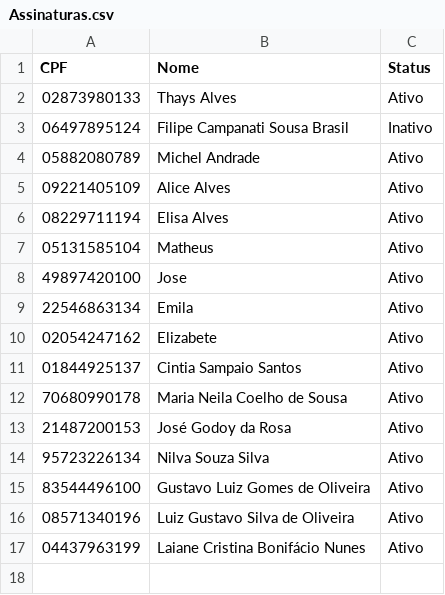
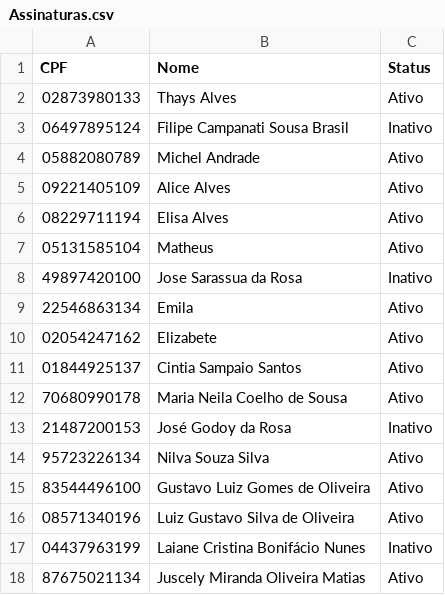
Before and after one commit to trueclube/twilioproject, a CSV file: Assinaturas.csv, drawn as a sheet.

Commit message:
Update Assinaturas.csv

```diff
--- a/Assinaturas.csv
+++ b/Assinaturas.csv
@@ -7,3 +7,3 @@
 05131585104;Matheus;Ativo
-49897420100;Jose;Ativo
+49897420100;Jose Sarassua da Rosa;Inativo
 22546863134;Emila;Ativo
@@ -12,3 +12,3 @@
 70680990178;Maria Neila Coelho de Sousa;Ativo
-21487200153;José Godoy da Rosa;Ativo
+21487200153;José Godoy da Rosa;Inativo
 95723226134;Nilva Souza Silva;Ativo
@@ -16,2 +16,3 @@
 08571340196;Luiz Gustavo Silva de Oliveira;Ativo
-04437963199;Laiane Cristina Bonifácio Nunes;Ativo
+04437963199;Laiane Cristina Bonifácio Nunes;Inativo
+87675021134;Juscely Miranda Oliveira Matias;Ativo
```
